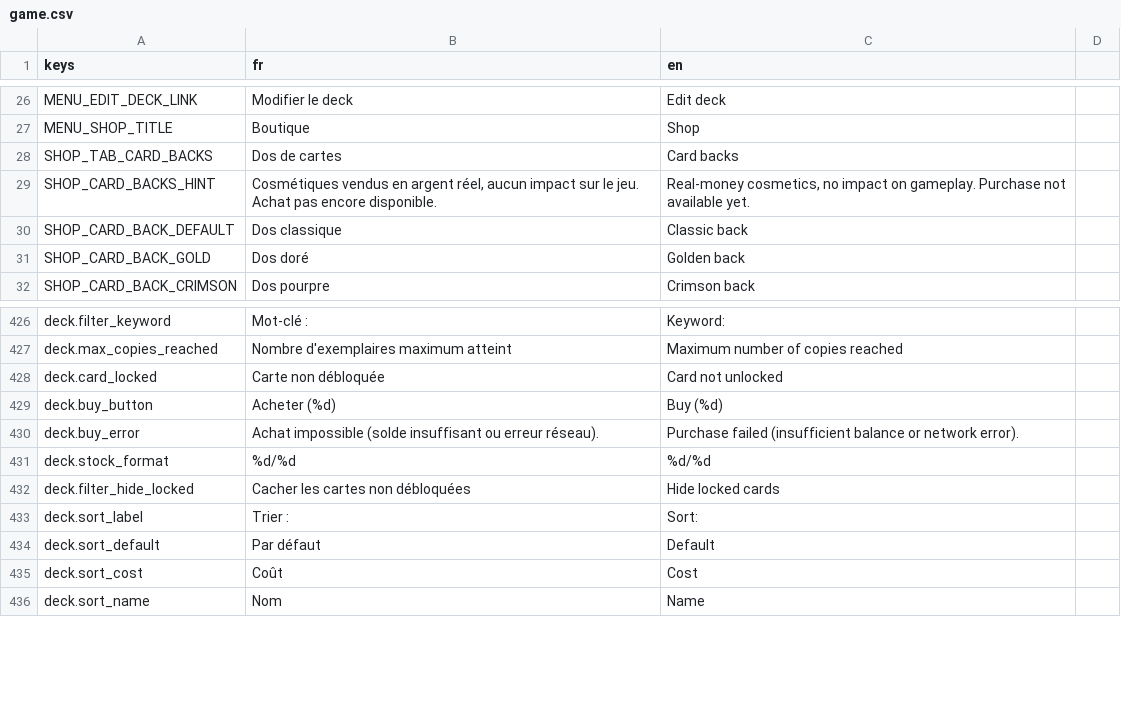
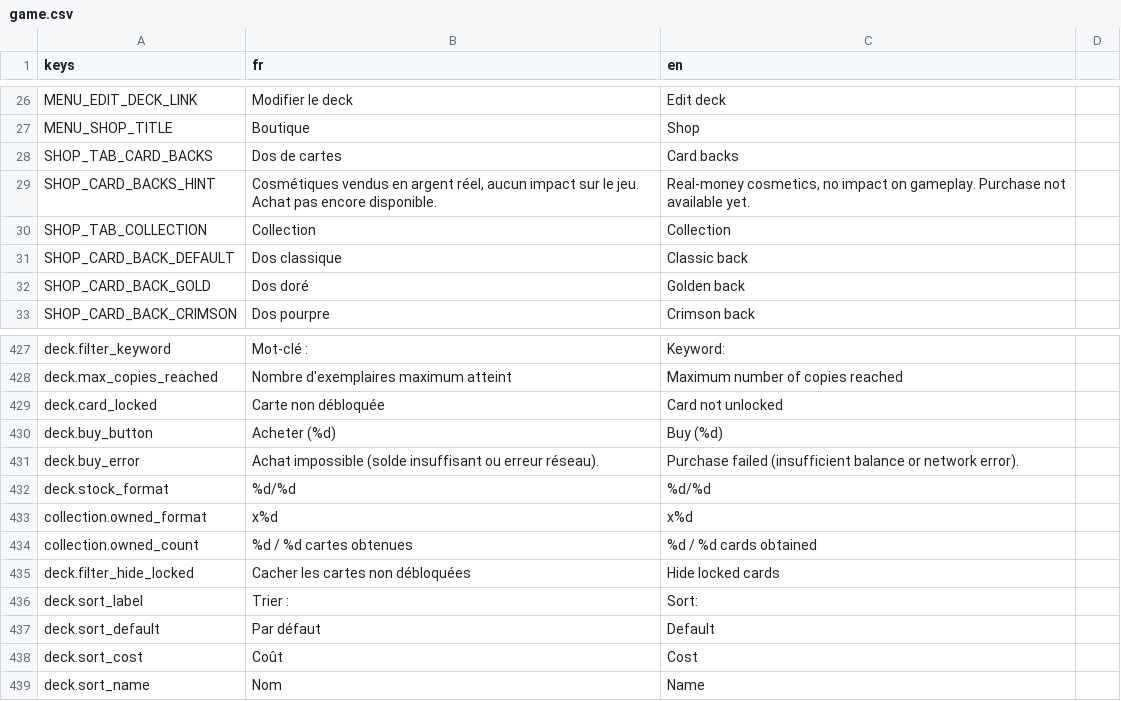
Before and after one commit to Nicolas82200/Wyrdane, a CSV file: translations/game.csv, drawn as a sheet; only a part is shown, gaps mark what is left out.

Commit message:
feat: add Collection tab to shop menu
New "Collection" tab alongside Packs and Card backs in the shop screen,
showing every playable card with owned quantity and locked cards greyed
out, filterable by race.

```diff
--- a/translations/game.csv
+++ b/translations/game.csv
@@ -29,2 +29,3 @@ SHOP_TAB_CARD_BACKS,"Dos de cartes","Card backs"
 SHOP_CARD_BACKS_HINT,"Cosmétiques vendus en argent réel, aucun impact sur le jeu. Achat pas encore disponible.","Real-money cosmetics, no impact on gameplay. Purchase not available yet."
+SHOP_TAB_COLLECTION,"Collection","Collection"
 SHOP_CARD_BACK_DEFAULT,"Dos classique","Classic back"
@@ -431,2 +432,4 @@ deck.buy_error,"Achat impossible (solde insuffisant ou erreur réseau).","Purcha
 deck.stock_format,"%d/%d","%d/%d"
+collection.owned_format,"x%d","x%d"
+collection.owned_count,"%d / %d cartes obtenues","%d / %d cards obtained"
 deck.filter_hide_locked,"Cacher les cartes non débloquées","Hide locked cards"
```
Also changed, not shown: 4 other files.
